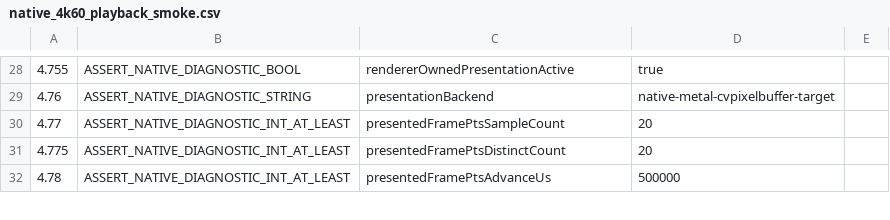
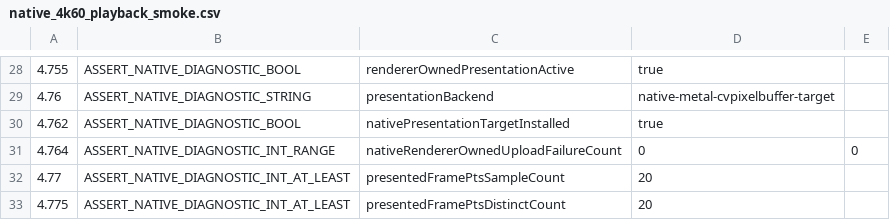
Before and after one commit to Nakiha/VoidPlayer, a CSV file: ui_tests/macos/native_4k60_playback_smoke.csv, drawn as a sheet; only a part is shown, gaps mark what is left out; the shorter side is filled out with more unchanged rows; the diff names each change by its address in the sheet, - before the commit and + after, or states it on an @@ line.

Commit message:
Expose macOS renderer-owned upload failures

```diff
--- a/ui_tests/macos/native_4k60_playback_smoke.csv
+++ b/ui_tests/macos/native_4k60_playback_smoke.csv
+row 30: 4.762 | ASSERT_NATIVE_DIAGNOSTIC_BOOL | nativePresentationTargetInstalled | true
+row 31: 4.764 | ASSERT_NATIVE_DIAGNOSTIC_INT_RANGE | nativeRendererOwnedUploadFailureCount | 0 | 0
```
Also changed, not shown: ui_tests/macos/native_facade_smoke.csv, 3 other files.
